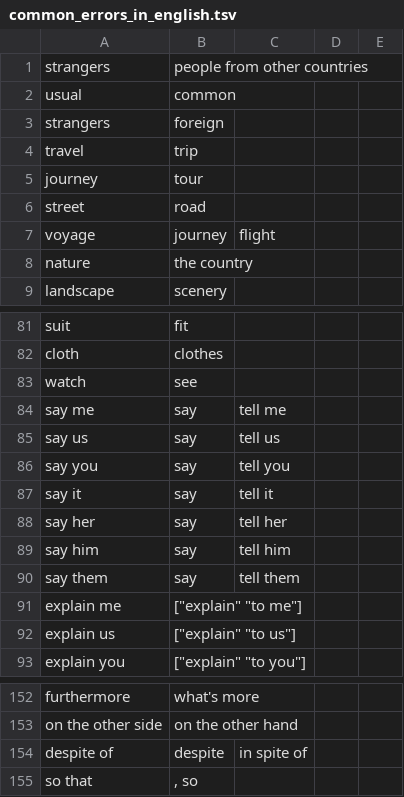
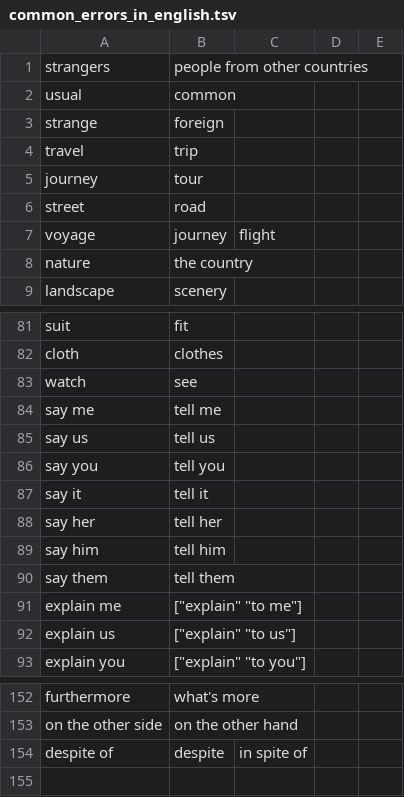
Before and after one commit to saladoperation/spike-kubernetes, a TSV file: resources/confusions/directed/common_errors_in_english.tsv, drawn as a sheet; only a part is shown, gaps mark what is left out.

Commit message:
Update collins_common_errors_in_english

```diff
--- a/resources/confusions/directed/common_errors_in_english.tsv
+++ b/resources/confusions/directed/common_errors_in_english.tsv
@@ -2,3 +2,3 @@ strangers	people from other countries
 usual	common
-strangers	foreign
+strange	foreign
 travel	trip
@@ -83,9 +83,9 @@ cloth	clothes
 watch	see
-say me	say	tell me
-say us	say	tell us
-say you	say	tell you
-say it	say	tell it
-say her	say	tell her
-say him	say	tell him
-say them	say	tell them
+say me	tell me
+say us	tell us
+say you	tell you
+say it	tell it
+say her	tell her
+say him	tell him
+say them	tell them
 explain me	["explain" "to me"]
@@ -154,2 +154 @@ on the other side	on the other hand
 despite of	despite	in spite of
-so that	, so
```
Also changed, not shown: resources/confusions/directed/collins_common_errors_in_english.tsv, resources/confusions/directed/common_mistakes_in_english.tsv, 1 other file.
